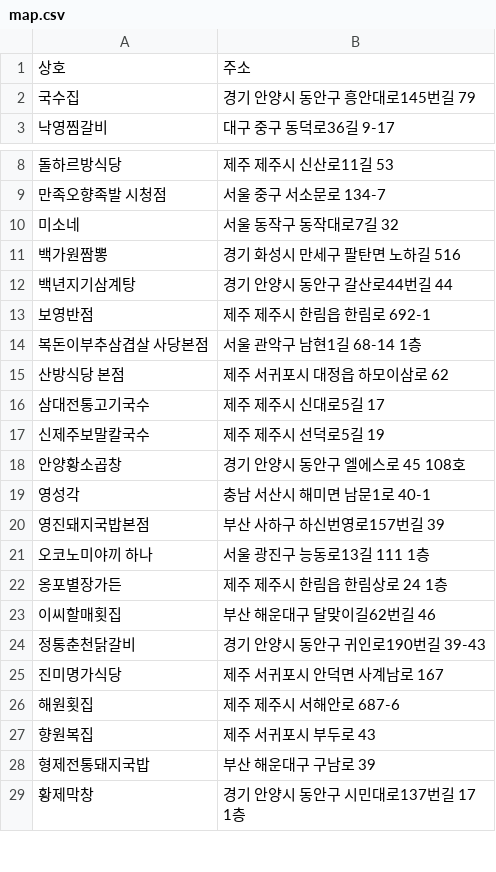
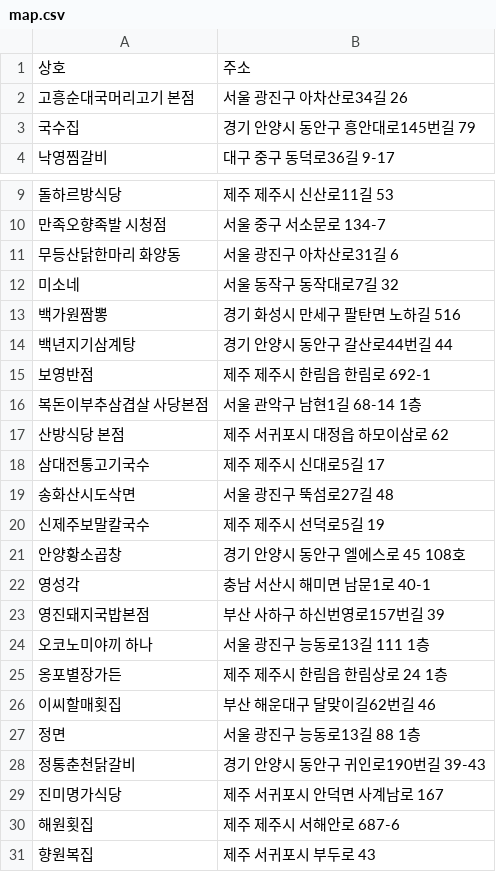
Before and after one commit to minsu8611-art/goseulraeng, a CSV file: map.csv, drawn as a sheet; only a part is shown, gaps mark what is left out; the shorter side is filled out with more unchanged rows; the diff names each change by its address in the sheet, - before the commit and + after, or states it on an @@ line.

```diff
--- a/map.csv
+++ b/map.csv
+row 2: 고흥순대국머리고기 본점 | 서울 광진구 아차산로34길 26
+row 11: 무등산닭한마리 화양동 | 서울 광진구 아차산로31길 6
+row 19: 송화산시도삭면 | 서울 광진구 뚝섬로27길 48
+row 27: 정면 | 서울 광진구 능동로13길 88 1층
```
Also changed, not shown: 6 other files.
